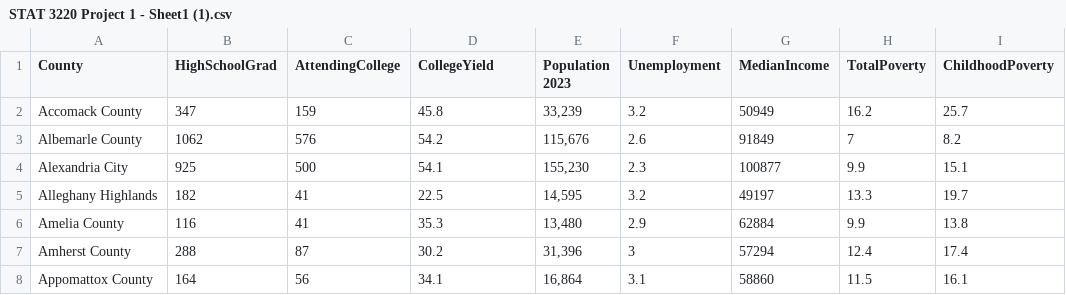
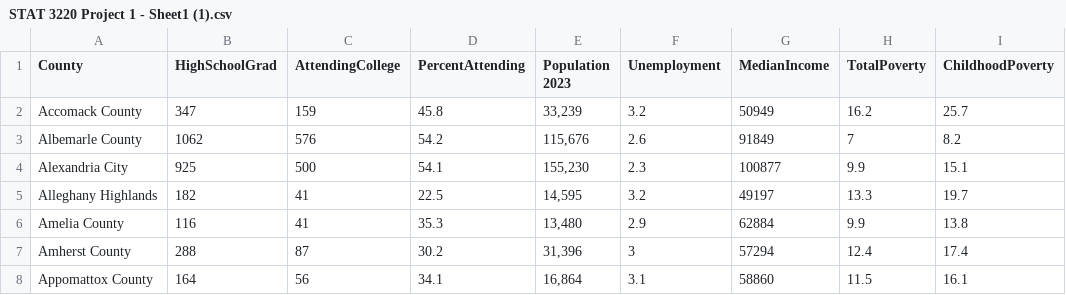
Before and after one commit to djm5ms/LRprojdata, a CSV file: STAT 3220 Project 1 - Sheet1 (1).csv, drawn as a sheet; only a part is shown; the diff names each change by its address in the sheet, - before the commit and + after, or states it on an @@ line.

Commit message:
Update STAT 3220 Project 1 - Sheet1 (1).csv

```diff
--- a/STAT 3220 Project 1 - Sheet1 (1).csv
+++ b/STAT 3220 Project 1 - Sheet1 (1).csv
-D1: CollegeYield
+D1: PercentAttending
```
